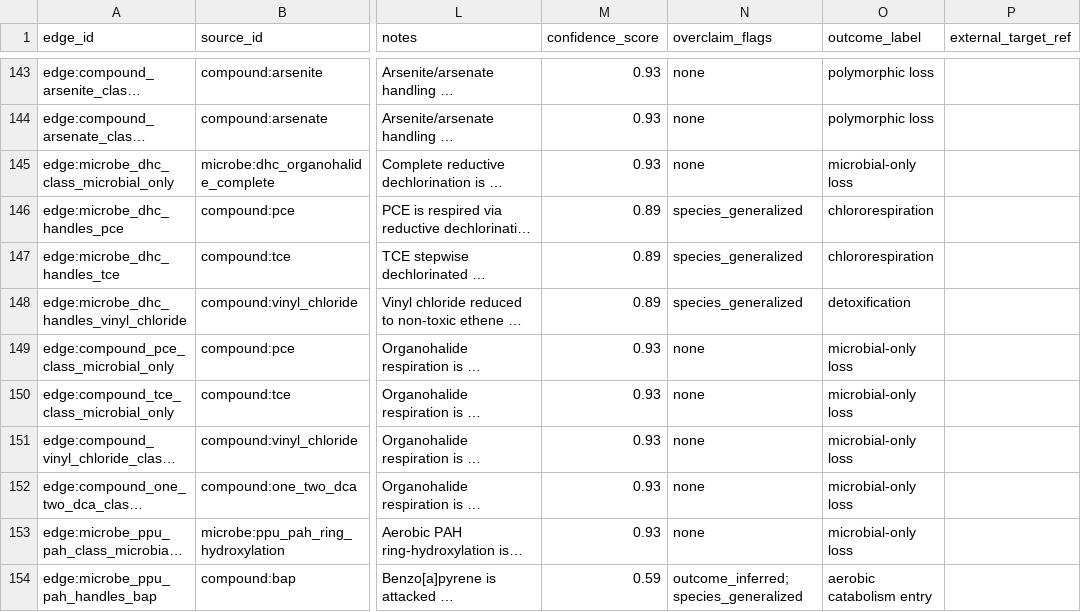
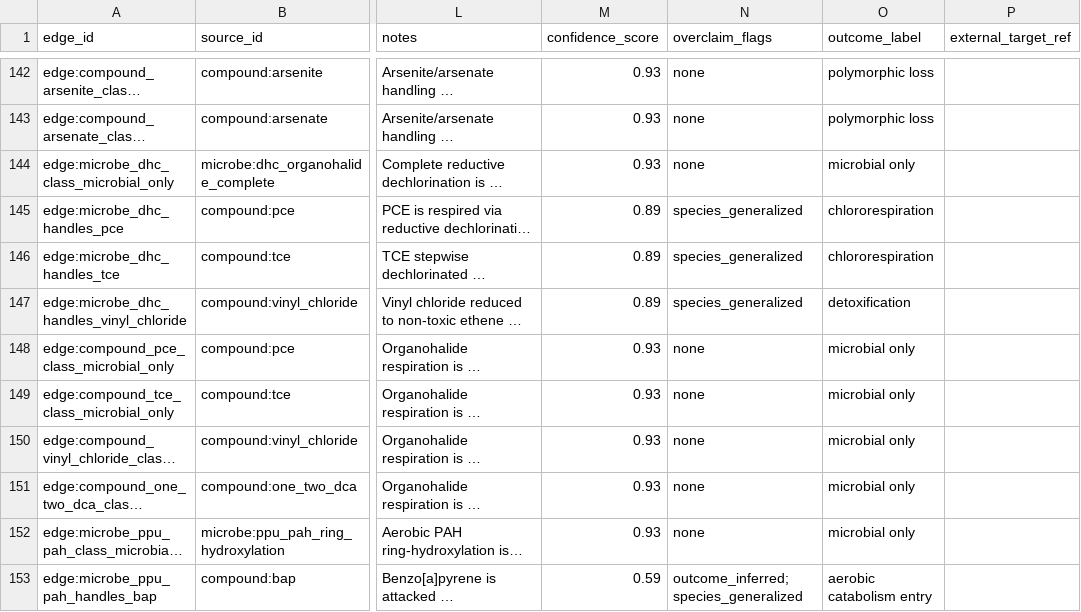
Before and after one commit to kpienta-cloud/geobacter, a CSV file: geotoxgraph/evolutionary_contrast_edges.csv, drawn as a sheet; only a part is shown, gaps mark what is left out; long unchanged cells end in …; addresses are those after the commit; the diff covers the shown part only; the diff names each change by its address in the sheet, - before the commit and + after, or states it on an @@ line.

```diff
--- a/geotoxgraph/evolutionary_contrast_edges.csv
+++ b/geotoxgraph/evolutionary_contrast_edges.csv
-O144 (outcome_label): microbial-only loss
+O144 (outcome_label): microbial only
-O148:O152 (outcome_label): microbial-only loss
+O148:O152 (outcome_label): microbial only
```
Also changed, not shown: 2 removed rows and 10 edited cells elsewhere in this file, geotoxgraph/compound_contrast_summary.csv, geotoxgraph/evolutionary_contrast_nodes.csv, 5 other files.
